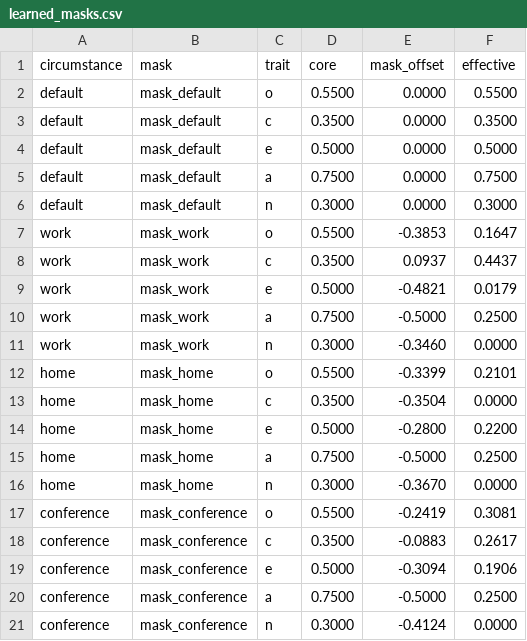
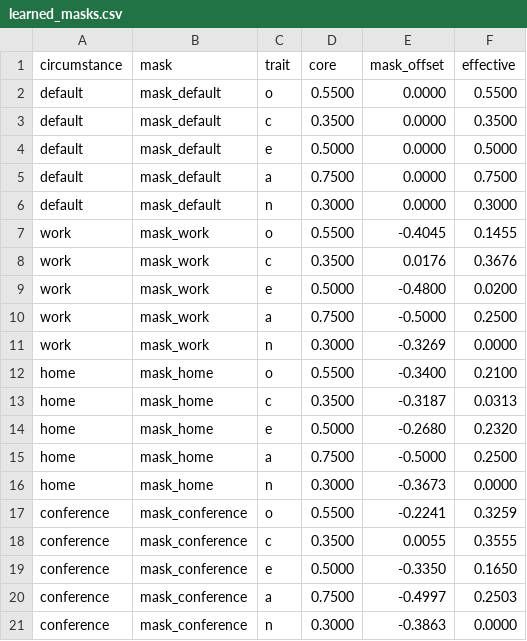
Before and after one commit to ZahraD-a/Vesna-pro-Mask, a CSV file: results/latest/learned_masks.csv, drawn as a sheet.

```diff
--- a/results/latest/learned_masks.csv
+++ b/results/latest/learned_masks.csv
@@ -6,16 +6,16 @@ default,mask_default,a,0.7500,0.0000,0.7500
 default,mask_default,n,0.3000,0.0000,0.3000
-work,mask_work,o,0.5500,-0.3853,0.1647
-work,mask_work,c,0.3500,0.0937,0.4437
-work,mask_work,e,0.5000,-0.4821,0.0179
+work,mask_work,o,0.5500,-0.4045,0.1455
+work,mask_work,c,0.3500,0.0176,0.3676
+work,mask_work,e,0.5000,-0.4800,0.0200
 work,mask_work,a,0.7500,-0.5000,0.2500
-work,mask_work,n,0.3000,-0.3460,0.0000
-home,mask_home,o,0.5500,-0.3399,0.2101
-home,mask_home,c,0.3500,-0.3504,0.0000
-home,mask_home,e,0.5000,-0.2800,0.2200
+work,mask_work,n,0.3000,-0.3269,0.0000
+home,mask_home,o,0.5500,-0.3400,0.2100
+home,mask_home,c,0.3500,-0.3187,0.0313
+home,mask_home,e,0.5000,-0.2680,0.2320
 home,mask_home,a,0.7500,-0.5000,0.2500
-home,mask_home,n,0.3000,-0.3670,0.0000
-conference,mask_conference,o,0.5500,-0.2419,0.3081
-conference,mask_conference,c,0.3500,-0.0883,0.2617
-conference,mask_conference,e,0.5000,-0.3094,0.1906
-conference,mask_conference,a,0.7500,-0.5000,0.2500
-conference,mask_conference,n,0.3000,-0.4124,0.0000
+home,mask_home,n,0.3000,-0.3673,0.0000
+conference,mask_conference,o,0.5500,-0.2241,0.3259
+conference,mask_conference,c,0.3500,0.0055,0.3555
+conference,mask_conference,e,0.5000,-0.3350,0.1650
+conference,mask_conference,a,0.7500,-0.4997,0.2503
+conference,mask_conference,n,0.3000,-0.3863,0.0000
```
Also changed, not shown: results/latest/episode_log.csv, results/latest/mask_trajectory.csv, 8 other files.
